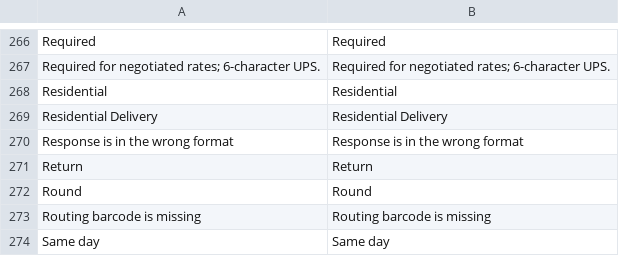
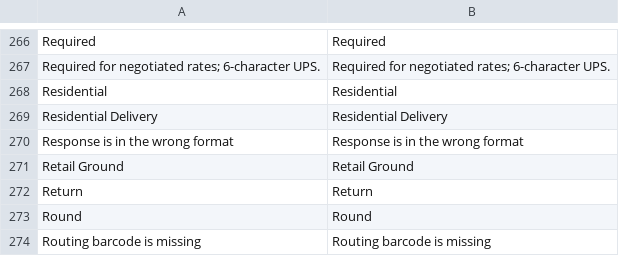
Before and after one commit to fallewi/MIS, a CSV file: webroot/app/locale/en_US/Mage_Usa.csv, drawn as a sheet; only a part is shown, gaps mark what is left out; the shorter side is filled out with more unchanged rows; the diff names each change by its address in the sheet, - before the commit and + after, or states it on an @@ line.

```diff
--- a/webroot/app/locale/en_US/Mage_Usa.csv
+++ b/webroot/app/locale/en_US/Mage_Usa.csv
+row 271: Retail Ground | Retail Ground
```
Also changed, not shown: webroot/app/locale/en_US/Mage_Core.csv, webroot/app/locale/en_US/Mage_ImportExport.csv, 17 other files.
